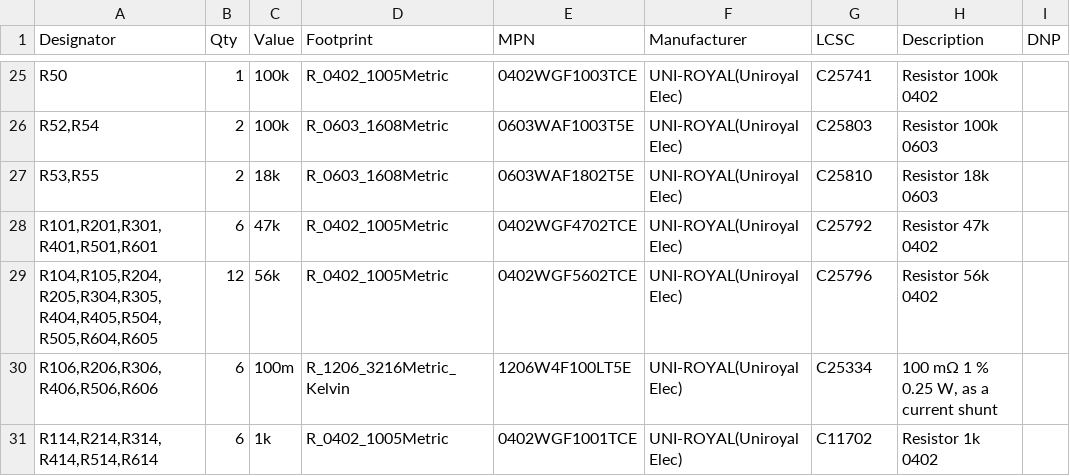
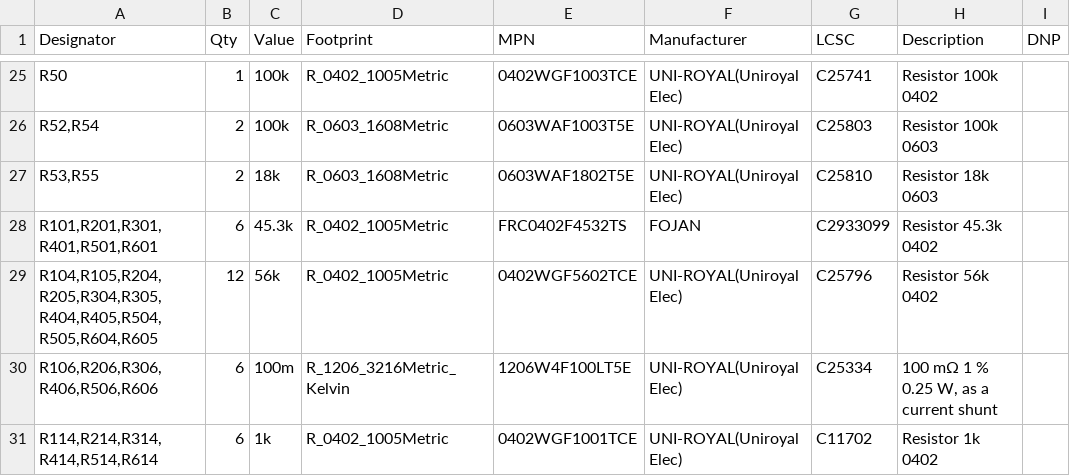
Before and after one commit to kartben/hw-testing-rack, a CSV file: electronics/data-port-x6/data-port-x6-bom.csv, drawn as a sheet; only a part is shown, gaps mark what is left out; the diff names each change by its address in the sheet, - before the commit and + after, or states it on an @@ line.

```diff
--- a/electronics/data-port-x6/data-port-x6-bom.csv
+++ b/electronics/data-port-x6/data-port-x6-bom.csv
-C28 (Value): 47k
+C28 (Value): 45.3k
-E28 (MPN): 0402WGF4702TCE
+E28 (MPN): FRC0402F4532TS
-F28 (Manufacturer): UNI-ROYAL(Uniroyal Elec)
+F28 (Manufacturer): FOJAN
-G28 (LCSC): C25792
+G28 (LCSC): C2933099
-H28 (Description): Resistor 47k 0402
+H28 (Description): Resistor 45.3k 0402
```
Also changed, not shown: electronics/data-port-x6/fab/data-port-x6-bom-jlcpcb.csv, 11 other files.
